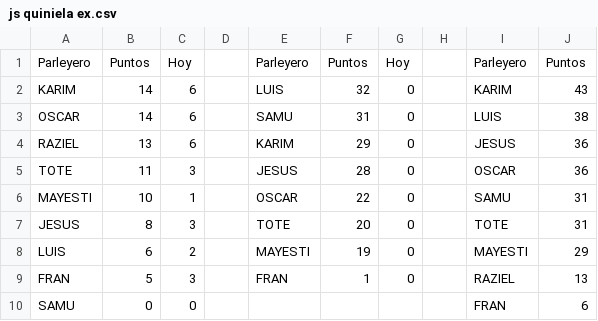
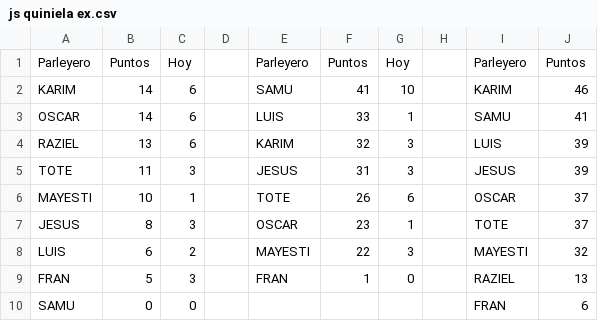
Before and after one commit to sebastienguy/mascuiniela, a CSV file: js quiniela ex.csv, drawn as a sheet.

Commit message:
Add files via upload

```diff
--- a/js quiniela ex.csv
+++ b/js quiniela ex.csv
@@ -1,9 +1,9 @@
 Parleyero;Puntos;Hoy;;Parleyero;Puntos;Hoy;;Parleyero;Puntos
-KARIM;14;6;;LUIS;32;0;;KARIM;43
-OSCAR;14;6;;SAMU;31;0;;LUIS;38
-RAZIEL;13;6;;KARIM;29;0;;JESUS;36
-TOTE;11;3;;JESUS;28;0;;OSCAR;36
-MAYESTI;10;1;;OSCAR;22;0;;SAMU;31
-JESUS;8;3;;TOTE;20;0;;TOTE;31
-LUIS;6;2;;MAYESTI;19;0;;MAYESTI;29
+KARIM;14;6;;SAMU;41;10;;KARIM;46
+OSCAR;14;6;;LUIS;33;1;;SAMU;41
+RAZIEL;13;6;;KARIM;32;3;;LUIS;39
+TOTE;11;3;;JESUS;31;3;;JESUS;39
+MAYESTI;10;1;;TOTE;26;6;;OSCAR;37
+JESUS;8;3;;OSCAR;23;1;;TOTE;37
+LUIS;6;2;;MAYESTI;22;3;;MAYESTI;32
 FRAN;5;3;;FRAN;1;0;;RAZIEL;13
```
